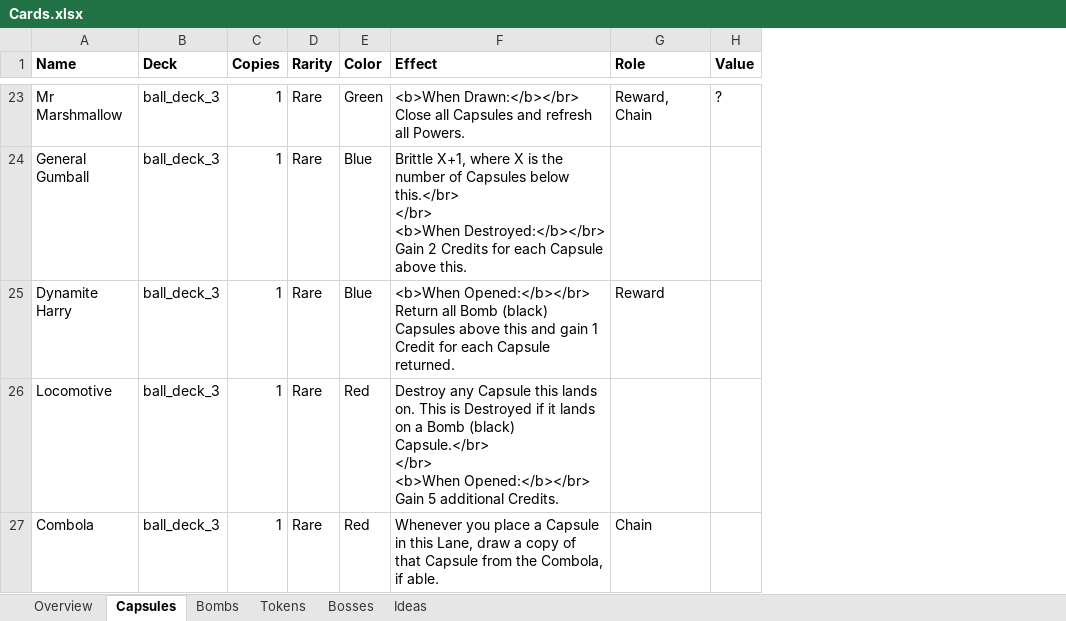
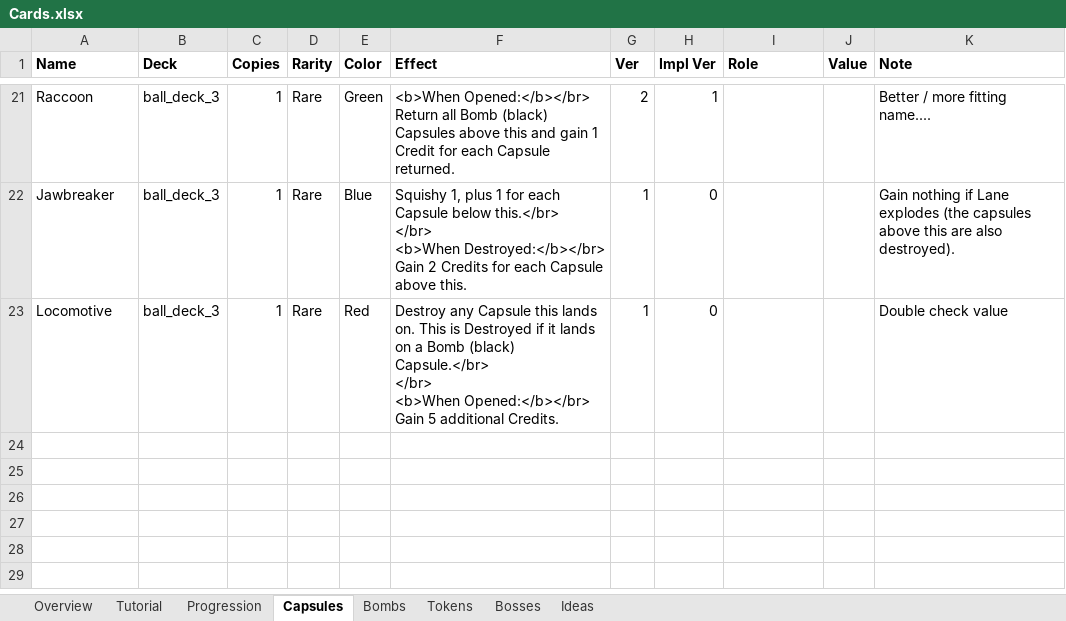
Before and after one commit to EmilRosen/ballers, an Excel workbook: Cards.xlsx, sheet Capsules, drawn as a sheet; only a part is shown, gaps mark what is left out; values as stored, in another font and other column widths than the file's, no borders; charts and pictures and conditional formats not drawn; removed rows and columns are numbered as before the commit, all else as after; ↵ is a line break in a cell; the diff covers the shown part only; the diff names each change by its address in the sheet, - before the commit and + after, or states it on an @@ line.

```diff
--- a/Cards.xlsx (sheet Capsules)
+++ b/Cards.xlsx (sheet Capsules)
+sheet tab: Tutorial
+sheet tab: Progression
+column G (Ver), rows 21-23: 2 | 1 | 1
+column H (Impl Ver), rows 21-23: 1 | 0 | 0
+column K (Note), rows 21-23: Better / more fitting name.... | Gain nothing if Lane explodes (the capsules above this are also destroyed). | Double check value
-A21 (Name): Mr Marshmallow
+A21 (Name): Raccoon
-F21 (Effect): <b>When Drawn:</b></br> ↵ Close all Capsules and refresh all Powers.
+F21 (Effect): <b>When Opened:</b></br> ↵ Return all Bomb (black) Capsules above this and gain 1 Credit for each Capsule returned.
-I21 (Role): Reward, Chain
+I21 (Role): (empty)
-J21 (Value): ?
+J21 (Value): (empty)
-A22 (Name): General Gumball
+A22 (Name): Jawbreaker
-F22 (Effect): Brittle X+1, where X is the number of Capsules below this.</br>…
+F22 (Effect): Squishy 1, plus 1 for each Capsule below this.</br>…
-row 25: Dynamite Harry | ball_deck_3 | 1 | Rare | Blue | <b>When Opened:</b></br> ↵ Return all Bomb (black) Capsules above this and gain 1 Credit for each Capsule returned. | Reward
-row 27: Combola | ball_deck_3 | 1 | Rare | Red | Whenever you place a Capsule in this Lane, draw a copy of that Capsule from the Combola, if able. | Chain
```
Also changed, not shown: 2 removed rows and 25 edited cells elsewhere in this sheet, sheet Overview, sheet Ideas, sheet Tokens, charts or pictures, 44 other files.
